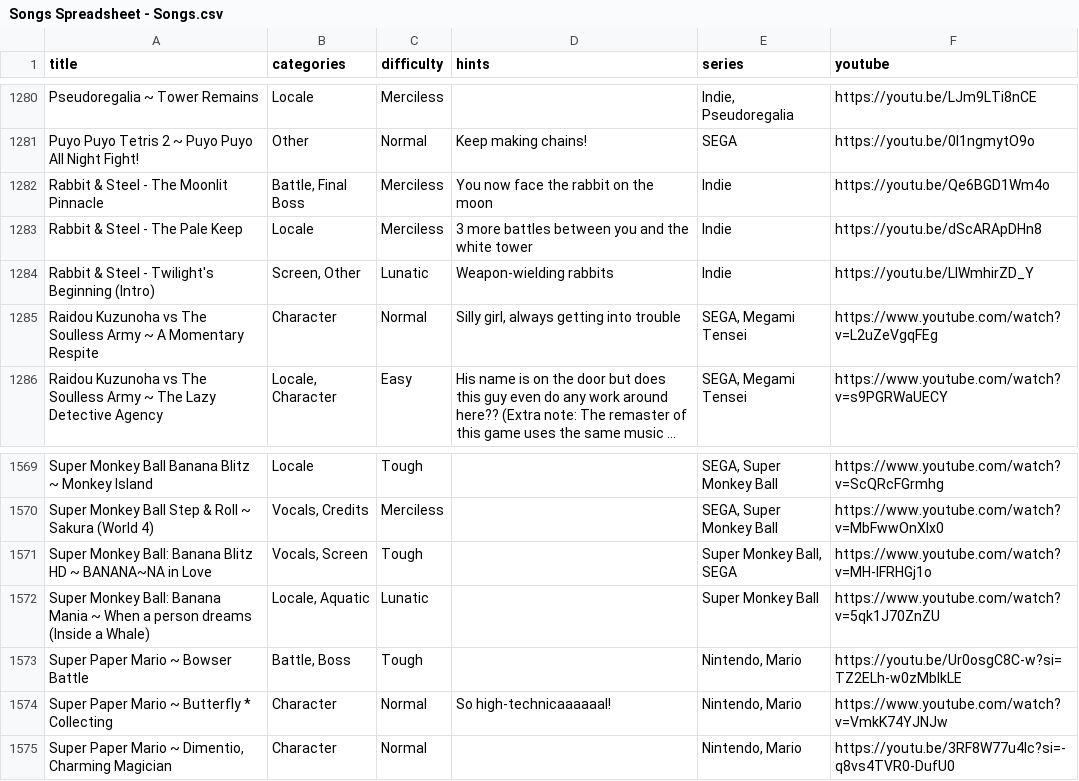
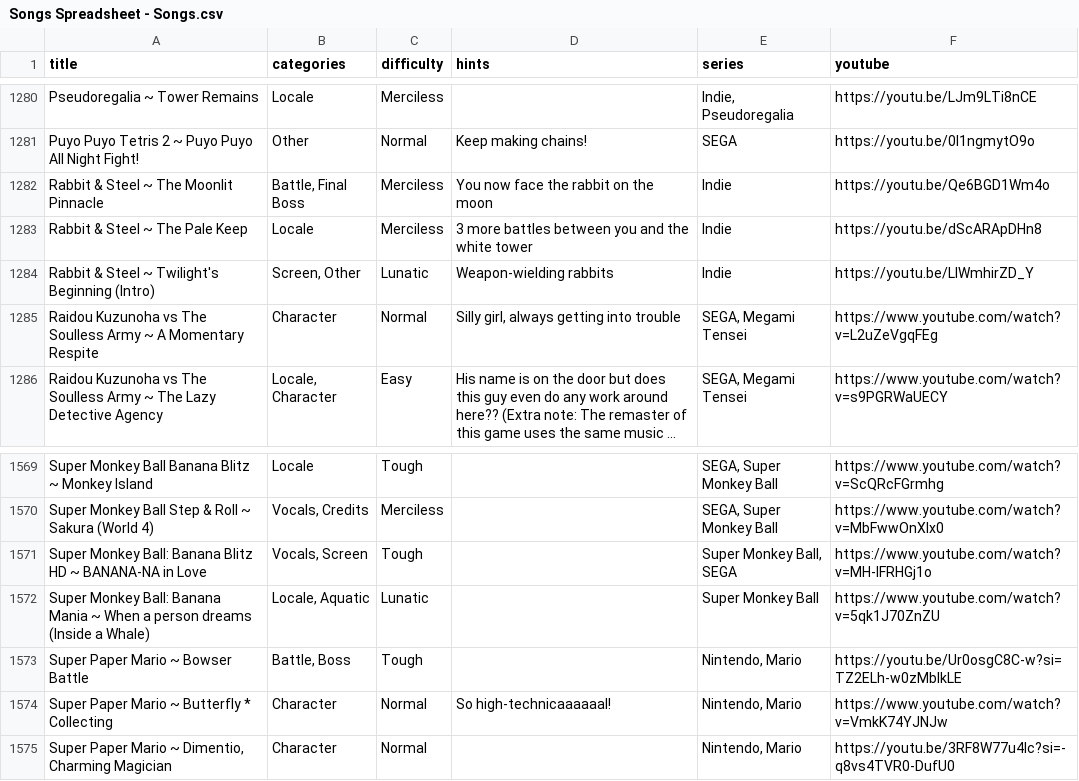
Before and after one commit to brandonrse/secret-tunes, a CSV file: Songs Spreadsheet - Songs.csv, drawn as a sheet; only a part is shown, gaps mark what is left out; long unchanged cells end in ….

Commit message:
Update Songs Spreadsheet - Songs.csv

```diff
--- a/Songs Spreadsheet - Songs.csv
+++ b/Songs Spreadsheet - Songs.csv
@@ -1281,5 +1281,5 @@ Pseudoregalia ~ Tower Remains,Locale,Merciless,,"Indie, Pseudoregalia",https://y
 Puyo Puyo Tetris 2 ~ Puyo Puyo All Night Fight!,Other,Normal,Keep making chains!,SEGA,https://youtu.be/0I1ngmytO9o
-Rabbit & Steel - The Moonlit Pinnacle,"Battle, Final Boss",Merciless,You now face the rabbit on the moon,Indie,https://youtu.be/Qe6BGD1Wm4o
-Rabbit & Steel - The Pale Keep,Locale,Merciless,3 more battles between you and the white tower,Indie,https://youtu.be/dScARApDHn8
-Rabbit & Steel - Twilight's Beginning (Intro),"Screen, Other",Lunatic,Weapon-wielding rabbits,Indie,https://youtu.be/LlWmhirZD_Y
+Rabbit & Steel ~ The Moonlit Pinnacle,"Battle, Final Boss",Merciless,You now face the rabbit on the moon,Indie,https://youtu.be/Qe6BGD1Wm4o
+Rabbit & Steel ~ The Pale Keep,Locale,Merciless,3 more battles between you and the white tower,Indie,https://youtu.be/dScARApDHn8
+Rabbit & Steel ~ Twilight's Beginning (Intro),"Screen, Other",Lunatic,Weapon-wielding rabbits,Indie,https://youtu.be/LlWmhirZD_Y
 Raidou Kuzunoha vs The Soulless Army ~ A Momentary Respite,Character,Normal,"Silly girl, always getting into trouble","SEGA, Megami Tensei",https://www.youtube.com/watch?v=L2uZeVgqFEg
@@ -1570,3 +1570,3 @@ Super Monkey Ball Banana Blitz ~ Monkey Island,Locale,Tough,,"SEGA, Super Monkey
 Super Monkey Ball Step & Roll ~ Sakura (World 4),"Vocals, Credits",Merciless,,"SEGA, Super Monkey Ball",https://www.youtube.com/watch?v=MbFwwOnXlx0
-Super Monkey Ball: Banana Blitz HD ~ BANANA~NA in Love ,"Vocals, Screen",Tough,,"Super Monkey Ball, SEGA",https://www.youtube.com/watch?v=MH-IFRHGj1o
+Super Monkey Ball: Banana Blitz HD ~ BANANA-NA in Love ,"Vocals, Screen",Tough,,"Super Monkey Ball, SEGA",https://www.youtube.com/watch?v=MH-IFRHGj1o
 Super Monkey Ball: Banana Mania ~ When a person dreams (Inside a Whale),"Locale, Aquatic",Lunatic,,Super Monkey Ball,https://www.youtube.com/watch?v=5qk1J70ZnZU
```
